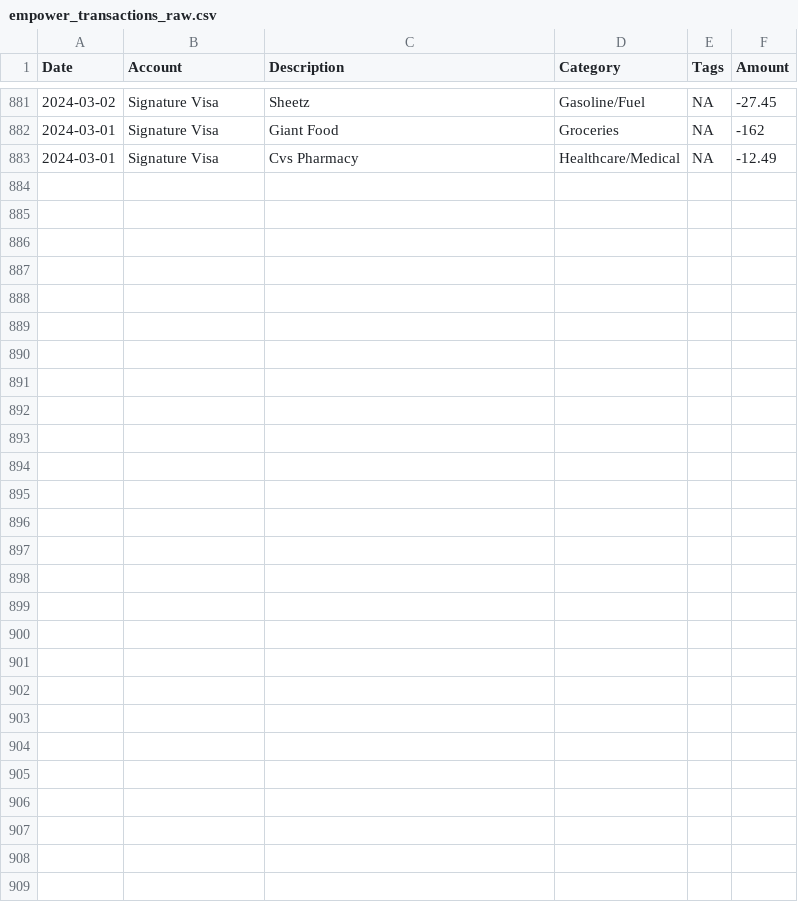
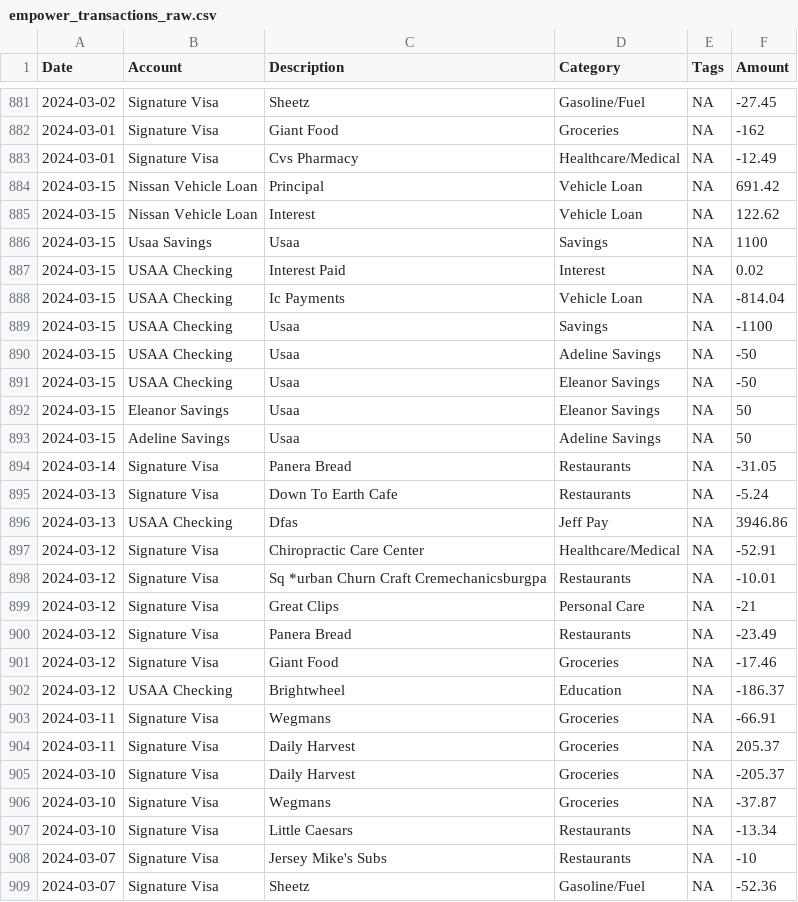
Before and after one commit to jegood78/Financial_Planning, a CSV file: empower_transactions_raw.csv, drawn as a sheet; only a part is shown, gaps mark what is left out; the diff names each change by its address in the sheet, - before the commit and + after, or states it on an @@ line.

```diff
--- a/empower_transactions_raw.csv
+++ b/empower_transactions_raw.csv
+row 884: 2024-03-15 | Nissan Vehicle Loan | Principal | Vehicle Loan | NA | 691.42
+row 885: 2024-03-15 | Nissan Vehicle Loan | Interest | Vehicle Loan | NA | 122.62
+row 886: 2024-03-15 | Usaa Savings | Usaa | Savings | NA | 1100
+row 887: 2024-03-15 | USAA Checking | Interest Paid | Interest | NA | 0.02
+row 888: 2024-03-15 | USAA Checking | Ic Payments | Vehicle Loan | NA | -814.04
+row 889: 2024-03-15 | USAA Checking | Usaa | Savings | NA | -1100
+row 890: 2024-03-15 | USAA Checking | Usaa | Adeline Savings | NA | -50
+row 891: 2024-03-15 | USAA Checking | Usaa | Eleanor Savings | NA | -50
+row 892: 2024-03-15 | Eleanor Savings | Usaa | Eleanor Savings | NA | 50
+row 893: 2024-03-15 | Adeline Savings | Usaa | Adeline Savings | NA | 50
+row 894: 2024-03-14 | Signature Visa | Panera Bread | Restaurants | NA | -31.05
+row 895: 2024-03-13 | Signature Visa | Down To Earth Cafe | Restaurants | NA | -5.24
+row 896: 2024-03-13 | USAA Checking | Dfas | Jeff Pay | NA | 3946.86
+row 897: 2024-03-12 | Signature Visa | Chiropractic Care Center | Healthcare/Medical | NA | -52.91
+row 898: 2024-03-12 | Signature Visa | Sq *urban Churn Craft Cremechanicsburgpa | Restaurants | NA | -10.01
+row 899: 2024-03-12 | Signature Visa | Great Clips | Personal Care | NA | -21
+row 900: 2024-03-12 | Signature Visa | Panera Bread | Restaurants | NA | -23.49
+row 901: 2024-03-12 | Signature Visa | Giant Food | Groceries | NA | -17.46
+row 902: 2024-03-12 | USAA Checking | Brightwheel | Education | NA | -186.37
+row 903: 2024-03-11 | Signature Visa | Wegmans | Groceries | NA | -66.91
+row 904: 2024-03-11 | Signature Visa | Daily Harvest | Groceries | NA | 205.37
+row 905: 2024-03-10 | Signature Visa | Daily Harvest | Groceries | NA | -205.37
+row 906: 2024-03-10 | Signature Visa | Wegmans | Groceries | NA | -37.87
+row 907: 2024-03-10 | Signature Visa | Little Caesars | Restaurants | NA | -13.34
+row 908: 2024-03-07 | Signature Visa | Jersey Mike's Subs | Restaurants | NA | -10
+row 909: 2024-03-07 | Signature Visa | Sheetz | Gasoline/Fuel | NA | -52.36
```
Also changed, not shown: NetWorth.csv, empower_transactions_raw_new.csv.
